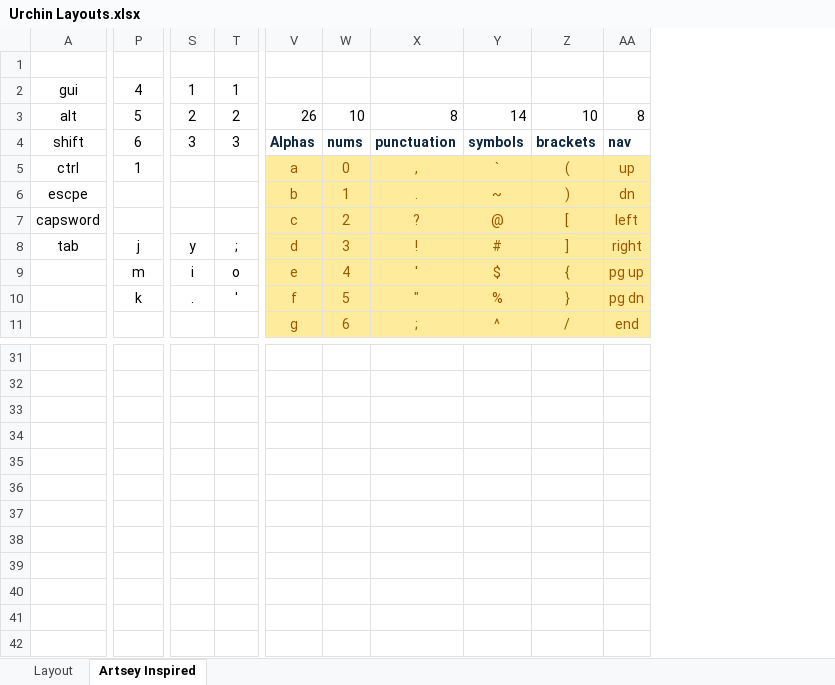
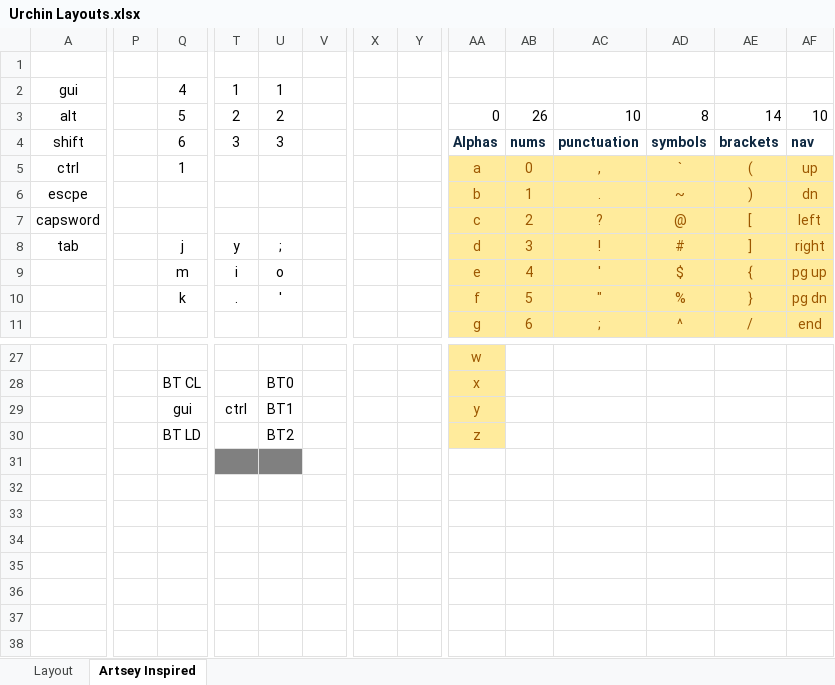
Before and after one commit to xehmaus/zmk-urchin, an Excel workbook: Urchin Layouts.xlsx, sheet Artsey Inspired, drawn as a sheet; only a part is shown, gaps mark what is left out; values as stored, in another font and other column widths than the file's, no borders; removed rows and columns are numbered as before the commit, all else as after; rows hold the shown columns only; the diff covers the shown part only; the diff names each change by its address in the sheet, - before the commit and + after, or states it on an @@ line.

```diff
--- a/Urchin Layouts.xlsx (sheet Artsey Inspired)
+++ b/Urchin Layouts.xlsx (sheet Artsey Inspired)
+column P, empty
+column V, empty
+column X, empty
+column Y, empty
-AA3: 26
+AA3: 0
-AB3: 10
+AB3: 26
-AC3: 8
+AC3: 10
-AD3: 14
+AD3: 8
-AE3: 10
+AE3: 14
-AF3: 8
+AF3: 10
-row 27: (empty)
+row 27:  |  |  |  |  |  |  |  | w
-AA27 fill: none
+AA27 fill: #FFEB9C
-row 32: (empty)
-row 33: (empty)
-row 34: (empty)
-row 35: (empty)
-row 36: (empty)
-row 37: (empty)
-row 38: (empty)
-Q28: (empty)
+Q28: BT CL
-U28: (empty)
+U28: BT0
-AA28: (empty)
+AA28: x
-AA28 fill: none
+AA28 fill: #FFEB9C
-row 40: (empty)
+row 29:  |  | gui | ctrl | BT1 |  |  |  | y
-Q30: (empty)
+Q30: BT LD
-U30: (empty)
+U30: BT2
-AA30: (empty)
+AA30: z
-AA30 fill: none
+AA30 fill: #FFEB9C
-T31:U31 fill: none
+T31:U31 fill: #808080
```
Also changed, not shown: 10 added rows, 14 removed rows, 1 added column, 6 edited cells and cell formats elsewhere in this sheet, 1 other file.
